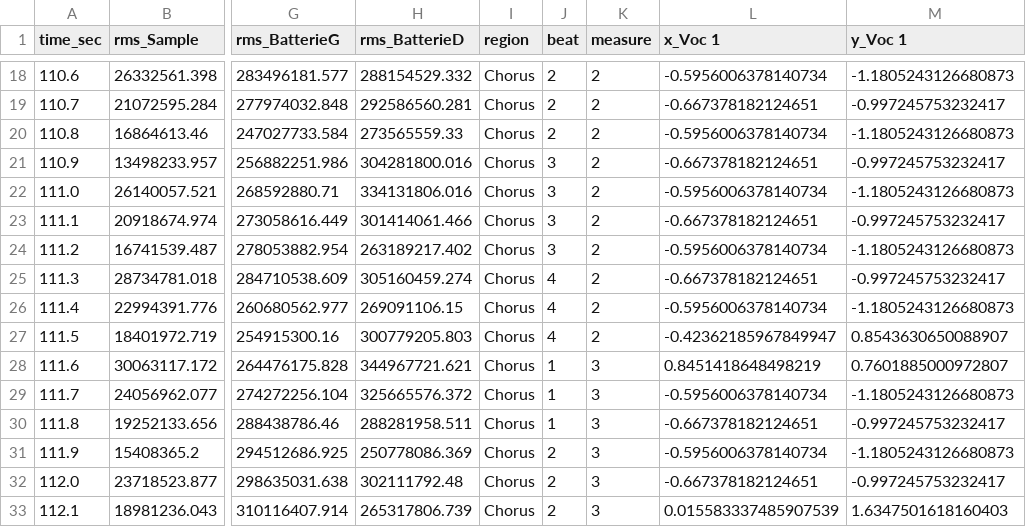
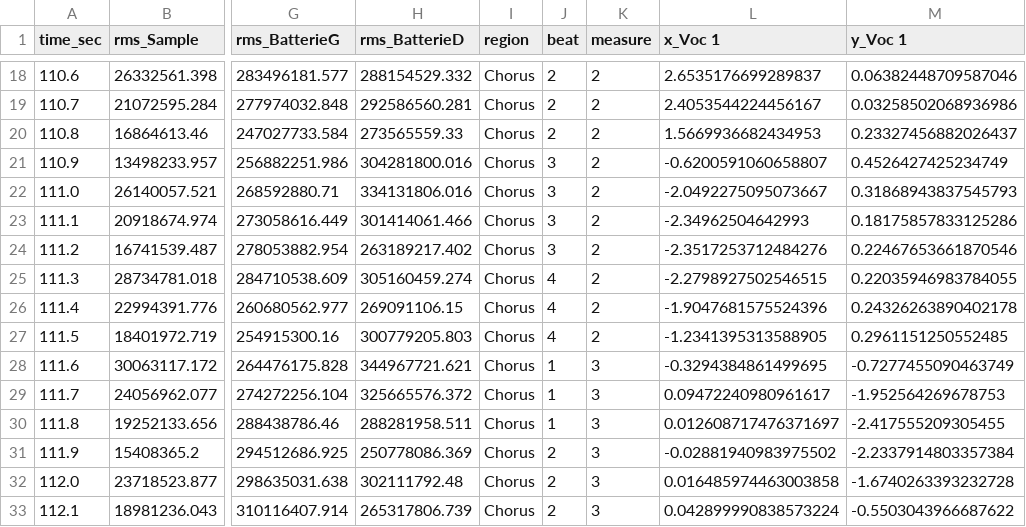
Before and after one commit to scrime-u-bordeaux/SpatLucas, a CSV file: etudePraetorian/Data_Training/resampled_results2_predict_coord/dataset_track7_seq1_predicted_coord.csv, drawn as a sheet; only a part is shown, gaps mark what is left out; the diff covers the shown part only; the diff names each change by its address in the sheet, - before the commit and + after, or states it on an @@ line.

```diff
--- a/etudePraetorian/Data_Training/resampled_results2_predict_coord/dataset_track7_seq1_predicted_coord.csv
+++ b/etudePraetorian/Data_Training/resampled_results2_predict_coord/dataset_track7_seq1_predicted_coord.csv
-L18 (x_Voc 1): -0.5956006378140734
+L18 (x_Voc 1): 2.6535176699289837
-M18 (y_Voc 1): -1.1805243126680873
+M18 (y_Voc 1): 0.06382448709587046
-L19 (x_Voc 1): -0.667378182124651
+L19 (x_Voc 1): 2.4053544224456167
-M19 (y_Voc 1): -0.997245753232417
+M19 (y_Voc 1): 0.03258502068936986
-L20 (x_Voc 1): -0.5956006378140734
+L20 (x_Voc 1): 1.5669936682434953
-M20 (y_Voc 1): -1.1805243126680873
+M20 (y_Voc 1): 0.23327456882026437
-L21 (x_Voc 1): -0.667378182124651
+L21 (x_Voc 1): -0.6200591060658807
-M21 (y_Voc 1): -0.997245753232417
+M21 (y_Voc 1): 0.4526427425234749
-L22 (x_Voc 1): -0.5956006378140734
+L22 (x_Voc 1): -2.0492275095073667
-M22 (y_Voc 1): -1.1805243126680873
+M22 (y_Voc 1): 0.31868943837545793
-L23 (x_Voc 1): -0.667378182124651
+L23 (x_Voc 1): -2.34962504642993
-M23 (y_Voc 1): -0.997245753232417
+M23 (y_Voc 1): 0.18175857833125286
-L24 (x_Voc 1): -0.5956006378140734
+L24 (x_Voc 1): -2.3517253712484276
-M24 (y_Voc 1): -1.1805243126680873
+M24 (y_Voc 1): 0.22467653661870546
-L25 (x_Voc 1): -0.667378182124651
+L25 (x_Voc 1): -2.2798927502546515
-M25 (y_Voc 1): -0.997245753232417
+M25 (y_Voc 1): 0.22035946983784055
-L26 (x_Voc 1): -0.5956006378140734
+L26 (x_Voc 1): -1.9047681575524396
-M26 (y_Voc 1): -1.1805243126680873
+M26 (y_Voc 1): 0.24326263890402178
-L27 (x_Voc 1): -0.42362185967849947
+L27 (x_Voc 1): -1.2341395313588905
-M27 (y_Voc 1): 0.8543630650088907
+M27 (y_Voc 1): 0.2961151250552485
-L28 (x_Voc 1): 0.8451418648498219
+L28 (x_Voc 1): -0.3294384861499695
-M28 (y_Voc 1): 0.7601885000972807
+M28 (y_Voc 1): -0.7277455090463749
-L29 (x_Voc 1): -0.5956006378140734
+L29 (x_Voc 1): 0.09472240980961617
-M29 (y_Voc 1): -1.1805243126680873
+M29 (y_Voc 1): -1.952564269678753
-L30 (x_Voc 1): -0.667378182124651
+L30 (x_Voc 1): 0.012608717476371697
-M30 (y_Voc 1): -0.997245753232417
+M30 (y_Voc 1): -2.417555209305455
-L31 (x_Voc 1): -0.5956006378140734
+L31 (x_Voc 1): -0.02881940983975502
-M31 (y_Voc 1): -1.1805243126680873
+M31 (y_Voc 1): -2.2337914803357384
-L32 (x_Voc 1): -0.667378182124651
+L32 (x_Voc 1): 0.016485974463003858
-M32 (y_Voc 1): -0.997245753232417
+M32 (y_Voc 1): -1.6740263393232728
-L33 (x_Voc 1): 0.015583337485907539
+L33 (x_Voc 1): 0.042899990838573224
-M33 (y_Voc 1): 1.6347501618160403
+M33 (y_Voc 1): -0.5503043966687622
```
Also changed, not shown: 168 edited cells elsewhere in this file, etudePraetorian/Data_Training/resampled_results2_predict_coord/dataset_track7_seq0_predicted_coord.csv, 16 other files.
